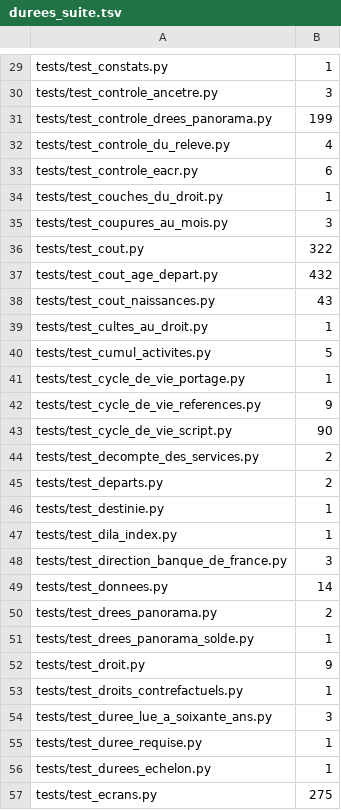
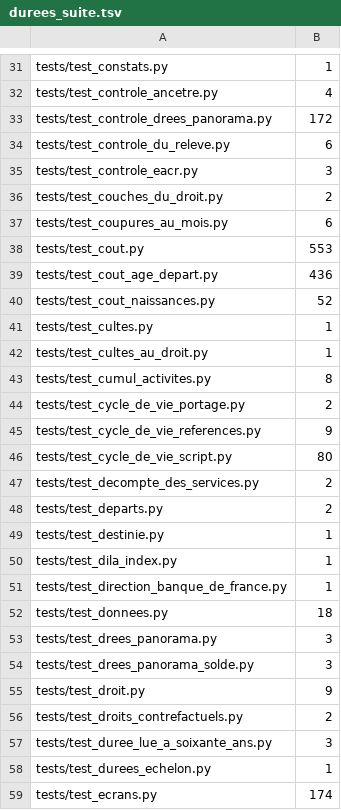
Before and after one commit to g-pliberal/retraitecomptenotionelle, a TSV file: .github/durees_suite.tsv, drawn as a sheet; only a part is shown, gaps mark what is left out; removed rows and columns are numbered as before the commit, all else as after; the diff covers the shown part only; the diff names each change by its address in the sheet, - before the commit and + after, or states it on an @@ line.

```diff
--- a/.github/durees_suite.tsv
+++ b/.github/durees_suite.tsv
-B32: 3
+B32: 4
-B33: 199
+B33: 172
-B34: 4
+B34: 6
-B35: 6
+B35: 3
-B36: 1
+B36: 2
-B37: 3
+B37: 6
-B38: 322
+B38: 553
-B39: 432
+B39: 436
-B40: 43
+B40: 52
+row 41: tests/test_cultes.py | 1
-B43: 5
+B43: 8
-B44: 1
+B44: 2
-B46: 90
+B46: 80
-B51: 3
+B51: 1
-B52: 14
+B52: 18
-B53: 2
+B53: 3
-B54: 1
+B54: 3
-B56: 1
+B56: 2
-row 55: tests/test_duree_requise.py | 1
-B59: 275
+B59: 174
```
Also changed, not shown: 8 added rows, 7 removed rows and 112 edited cells elsewhere in this file, .github/verdicts.tsv, 1 other file.
